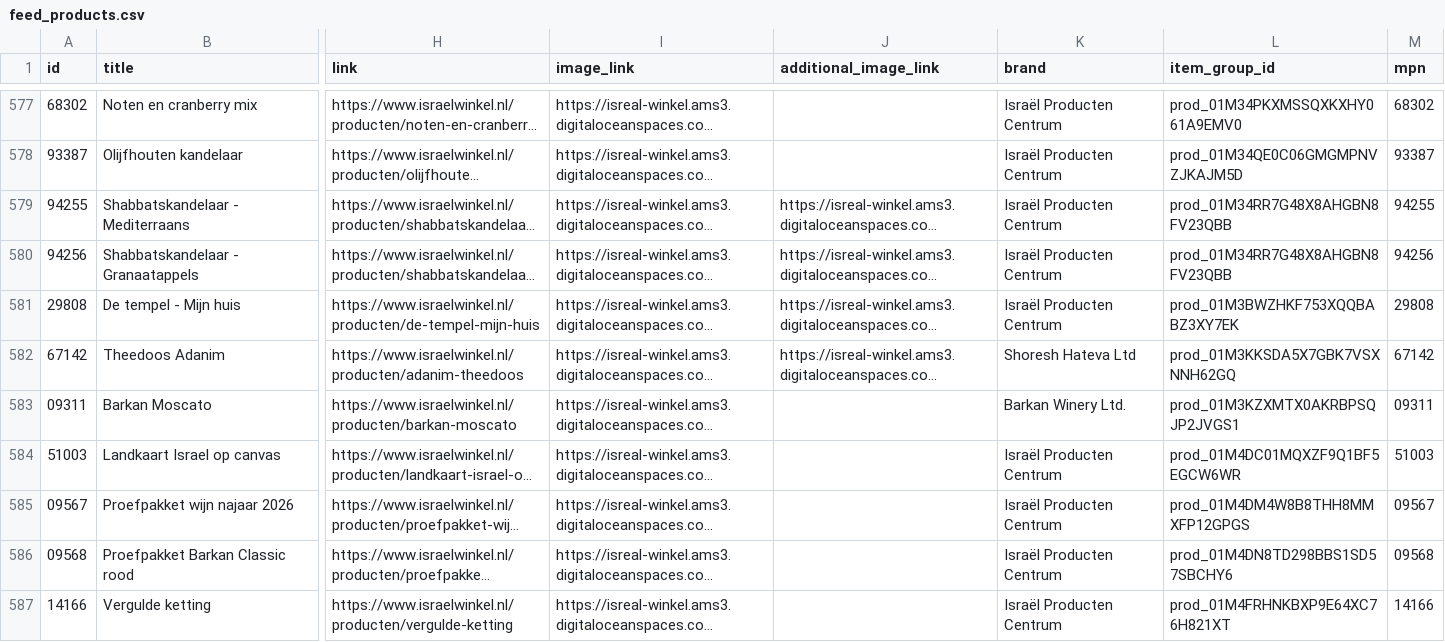
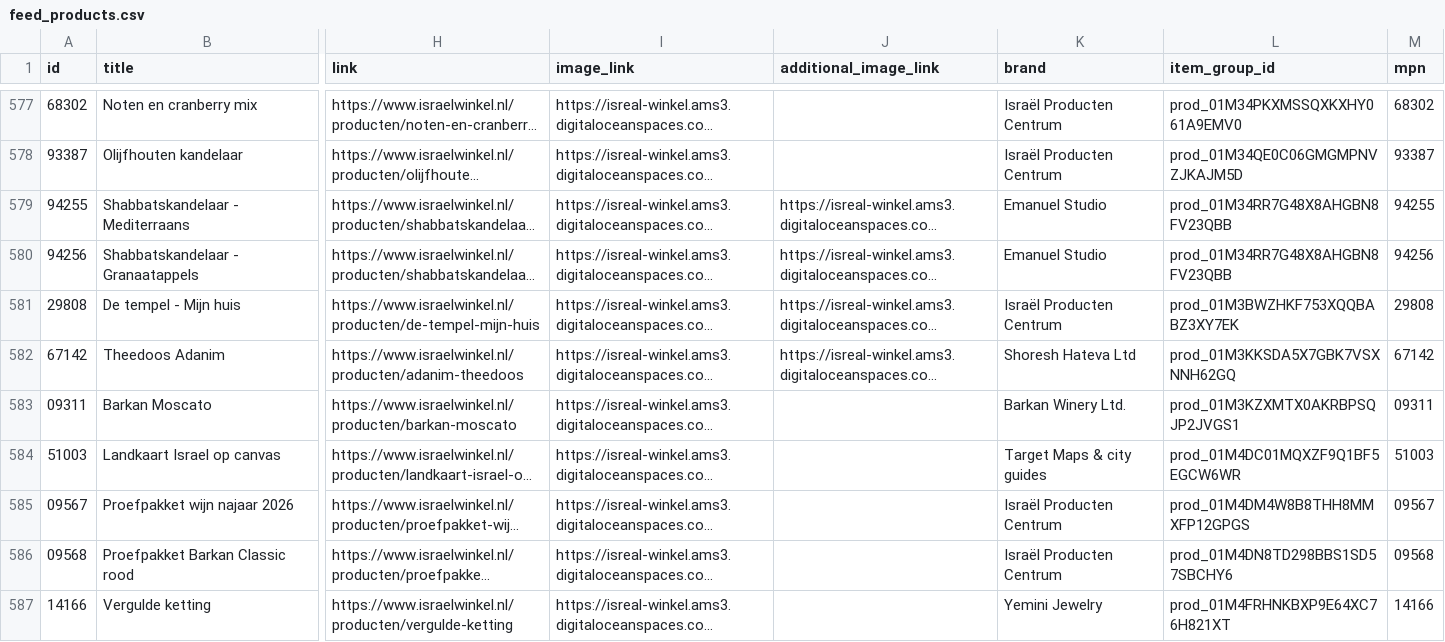
Before and after one commit to whaleads/ipc-dpa-feed, a CSV file: output/feed_products.csv, drawn as a sheet; only a part is shown, gaps mark what is left out; long unchanged cells end in …; the diff covers the shown part only; the diff names each change by its address in the sheet, - before the commit and + after, or states it on an @@ line.

```diff
--- a/output/feed_products.csv
+++ b/output/feed_products.csv
-K579:K580 (brand): Israël Producten Centrum
+K579:K580 (brand): Emanuel Studio
-K584 (brand): Israël Producten Centrum
+K584 (brand): Target Maps & city guides
-K587 (brand): Israël Producten Centrum
+K587 (brand): Yemini Jewelry
```
Also changed, not shown: 1 added row, 1 removed row and 19 edited cells elsewhere in this file, 3 other files.
